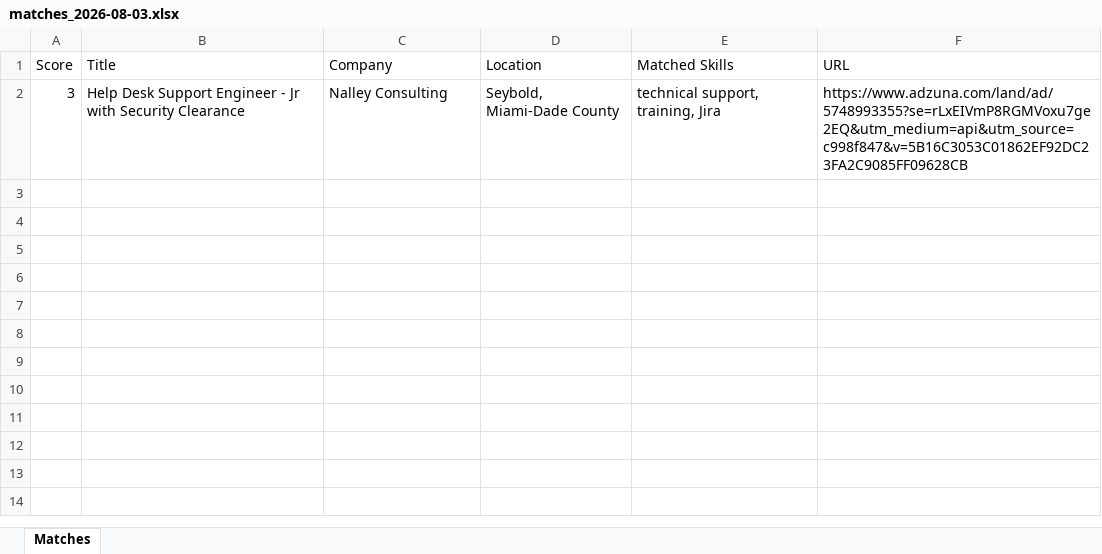
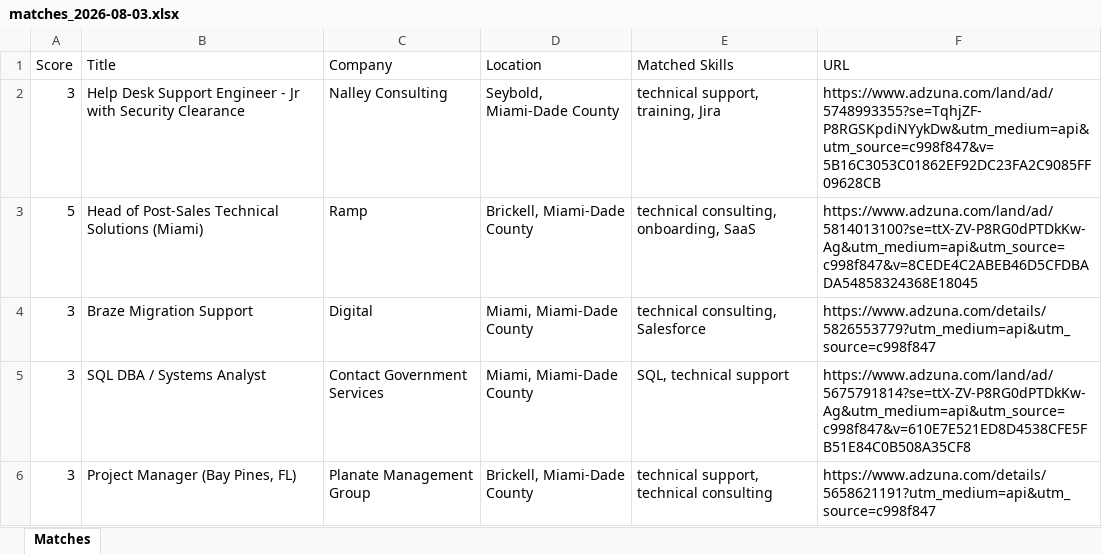
Before and after one commit to Necrovictorem/Miami-Job-Matcher, an Excel workbook: output/matches_2026-08-03.xlsx, sheet Matches, drawn as a sheet; values as stored, in another font and other column widths than the file's, no borders; the diff names each change by its address in the sheet, - before the commit and + after, or states it on an @@ line.

```diff
--- a/output/matches_2026-08-03.xlsx (sheet Matches)
+++ b/output/matches_2026-08-03.xlsx (sheet Matches)
-F2 (URL): https://www.adzuna.com/land/ad/5748993355?se=rLxEIVmP8RGMVoxu7ge2EQ&utm_medium=api&utm_source=c998f847&v=5B16C3053C01862EF92DC23FA2C9085FF09628CB
+F2 (URL): https://www.adzuna.com/land/ad/5748993355?se=TqhjZF-P8RGSKpdiNYykDw&utm_medium=api&utm_source=c998f847&v=5B16C3053C01862EF92DC23FA2C9085FF09628CB
+row 3: 5 | Head of Post-Sales Technical Solutions (Miami) | Ramp | Brickell, Miami-Dade County | technical consulting, onboarding, SaaS | https://www.adzuna.com/land/ad/5814013100?se=ttX-ZV-P8RG0dPTDkKw-Ag&utm_medium=api&utm_source=c998f847&v=8CEDE4C2ABEB46D5CFDBADA54858324368E18045
+row 4: 3 | Braze Migration Support | Digital | Miami, Miami-Dade County | technical consulting, Salesforce | https://www.adzuna.com/details/5826553779?utm_medium=api&utm_source=c998f847
+row 5: 3 | SQL DBA / Systems Analyst | Contact Government Services | Miami, Miami-Dade County | SQL, technical support | https://www.adzuna.com/land/ad/5675791814?se=ttX-ZV-P8RG0dPTDkKw-Ag&utm_medium=api&utm_source=c998f847&v=610E7E521ED8D4538CFE5FB51E84C0B508A35CF8
+row 6: 3 | Project Manager (Bay Pines, FL) | Planate Management Group | Brickell, Miami-Dade County | technical support, technical consulting | https://www.adzuna.com/details/5658621191?utm_medium=api&utm_source=c998f847
```
